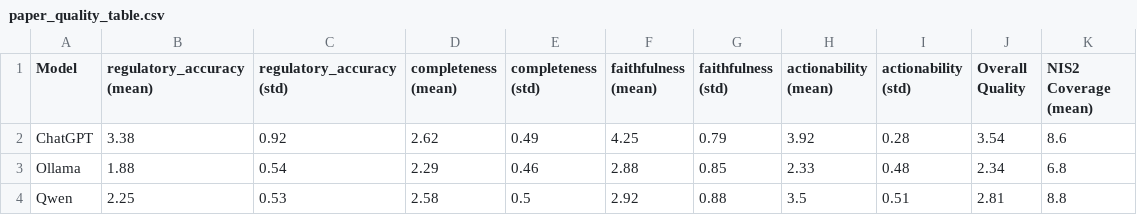
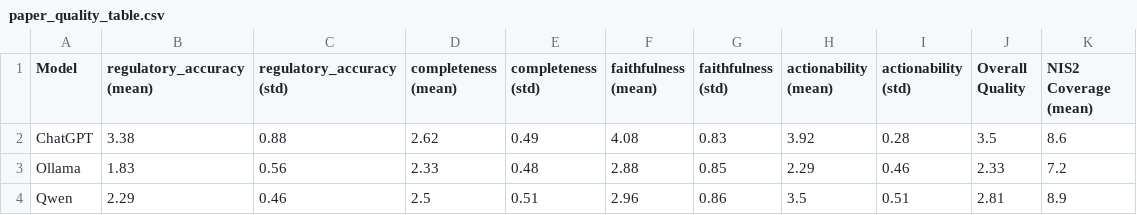
Before and after one commit to bohdan-myronenko/cybersec-compliance, a CSV file: out/judge_results/paper_quality_table.csv, drawn as a sheet.

```diff
--- a/out/judge_results/paper_quality_table.csv
+++ b/out/judge_results/paper_quality_table.csv
@@ -1,4 +1,4 @@
 Model,regulatory_accuracy (mean),regulatory_accuracy (std),completeness (mean),completeness (std),faithfulness (mean),faithfulness (std),actionability (mean),actionability (std),Overall Quality,NIS2 Coverage (mean)
-ChatGPT,3.38,0.92,2.62,0.49,4.25,0.79,3.92,0.28,3.54,8.6
-Ollama,1.88,0.54,2.29,0.46,2.88,0.85,2.33,0.48,2.34,6.8
-Qwen,2.25,0.53,2.58,0.5,2.92,0.88,3.5,0.51,2.81,8.8
+ChatGPT,3.38,0.88,2.62,0.49,4.08,0.83,3.92,0.28,3.5,8.6
+Ollama,1.83,0.56,2.33,0.48,2.88,0.85,2.29,0.46,2.33,7.2
+Qwen,2.29,0.46,2.5,0.51,2.96,0.86,3.5,0.51,2.81,8.9
```
Also changed, not shown: out/judge_results/coverage_results.csv, out/judge_results/judge_results_raw.csv, 1 other file.
